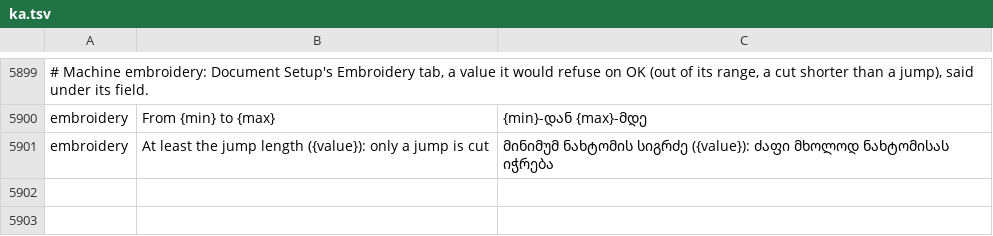
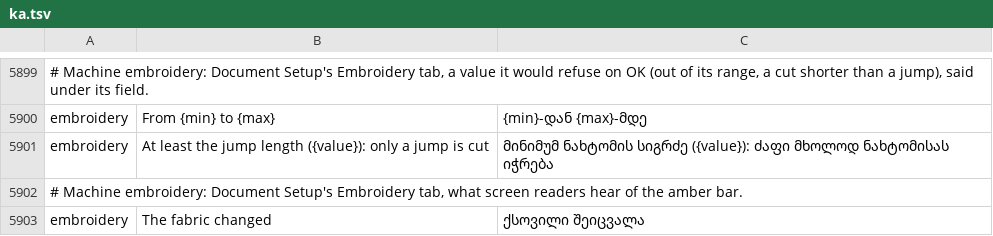
Before and after one commit to przbat-public/vectorcraft-stitch, a TSV file: crates/ui-egui/src/i18n/ka.tsv, drawn as a sheet; only a part is shown, gaps mark what is left out; the diff names each change by its address in the sheet, - before the commit and + after, or states it on an @@ line.

```diff
--- a/crates/ui-egui/src/i18n/ka.tsv
+++ b/crates/ui-egui/src/i18n/ka.tsv
+row 5902: # Machine embroidery: Document Setup's Embroidery tab, what screen readers hear of the amber bar.
+row 5903: embroidery | The fabric changed | ქსოვილი შეიცვალა
```
Also changed, not shown: crates/ui-egui/src/i18n/bg.tsv, crates/ui-egui/src/i18n/el.tsv, 26 other files.
